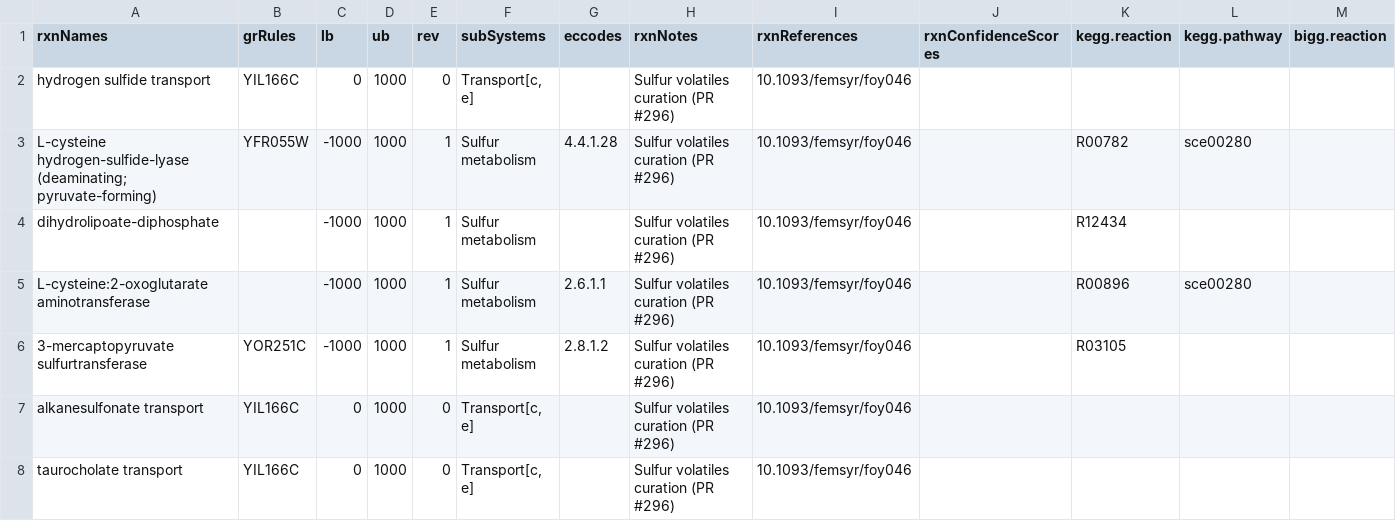
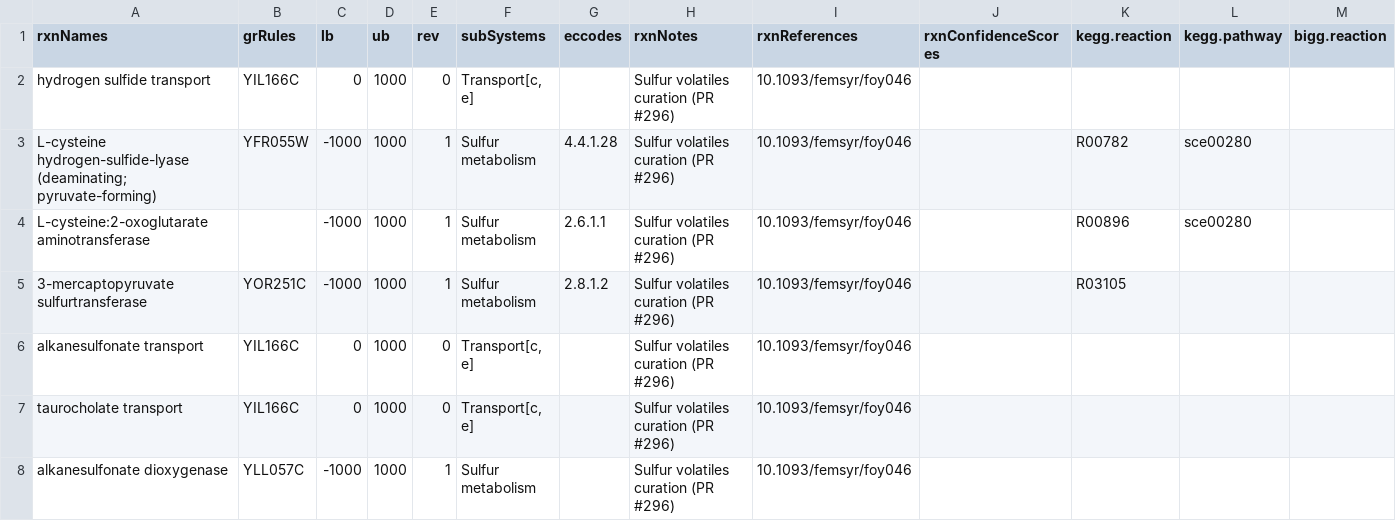
Before and after one commit to jeongsup-moon/yeast-GEM, a TSV file: data/modelCuration/volatileSulfurCompounds/VoSulRxns.tsv, drawn as a sheet; only a part is shown; the shorter side is filled out with more unchanged rows; rows hold the shown columns only; the diff names each change by its address in the sheet, - before the commit and + after, or states it on an @@ line.

```diff
--- a/data/modelCuration/volatileSulfurCompounds/VoSulRxns.tsv
+++ b/data/modelCuration/volatileSulfurCompounds/VoSulRxns.tsv
-row 4: dihydrolipoate-diphosphate |  | -1000 | 1000 | 1 | Sulfur metabolism |  | Sulfur volatiles curation (PR #296) | 10.1093/femsyr/foy046 |  | R12434
```
Also changed, not shown: data/modelCuration/volatileSulfurCompounds/VoSulMets.tsv, data/modelCuration/volatileSulfurCompounds/VoSulRxnsCoeffs.tsv, 4 other files.
